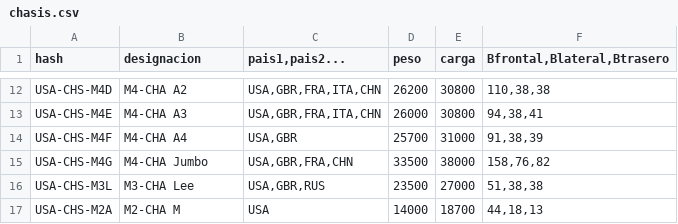
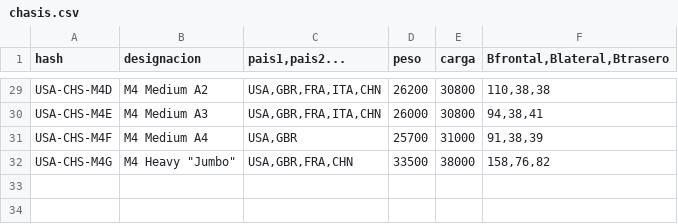
Before and after one commit to dieferrui/primero-DAM-DFR, a CSV file: ensamblador_de_tanques/ensamblador_de_tanques/src/main/java/diego/componentes_guardados/chasis.csv, drawn as a sheet; only a part is shown, gaps mark what is left out; removed rows and columns are numbered as before the commit, all else as after; the diff covers the shown part only; the diff names each change by its address in the sheet, - before the commit and + after, or states it on an @@ line.

```diff
--- a/ensamblador_de_tanques/ensamblador_de_tanques/src/main/java/diego/componentes_guardados/chasis.csv
+++ b/ensamblador_de_tanques/ensamblador_de_tanques/src/main/java/diego/componentes_guardados/chasis.csv
-B29 (designacion): M4-CHA A2
+B29 (designacion): M4 Medium A2
-B30 (designacion): M4-CHA A3
+B30 (designacion): M4 Medium A3
-B31 (designacion): M4-CHA A4
+B31 (designacion): M4 Medium A4
-B32 (designacion): M4-CHA Jumbo
+B32 (designacion): M4 Heavy "Jumbo"
-row 16: USA-CHS-M3L | M3-CHA Lee | USA,GBR,RUS | 23500 | 27000 | 51,38,38
-row 17: USA-CHS-M2A | M2-CHA M | USA | 14000 | 18700 | 44,18,13
```
Also changed, not shown: 17 added rows and 10 edited cells elsewhere in this file, ensamblador_de_tanques/ensamblador_de_tanques/target/classes/diego/componentes_guardados/chasis.csv, 6 other files.
